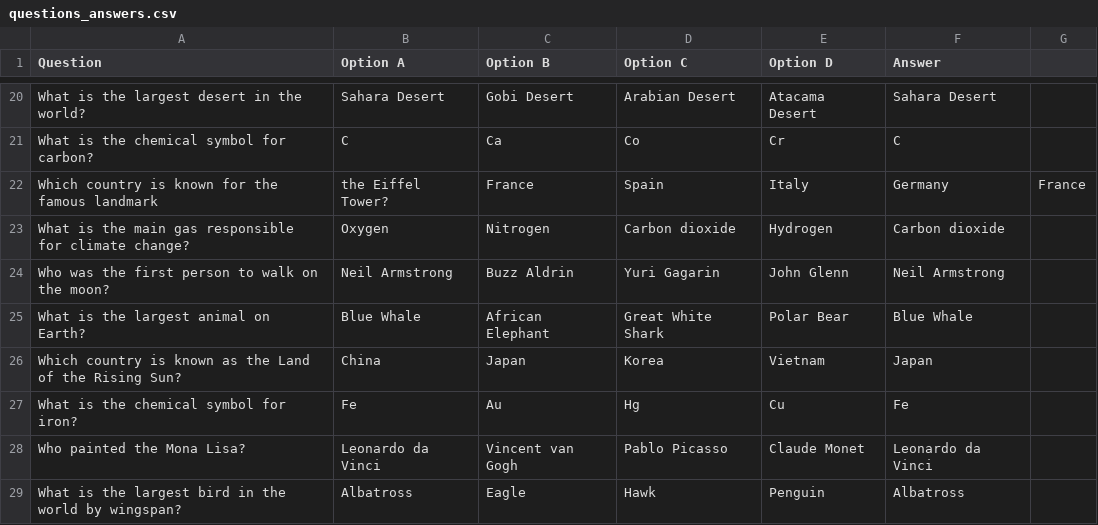
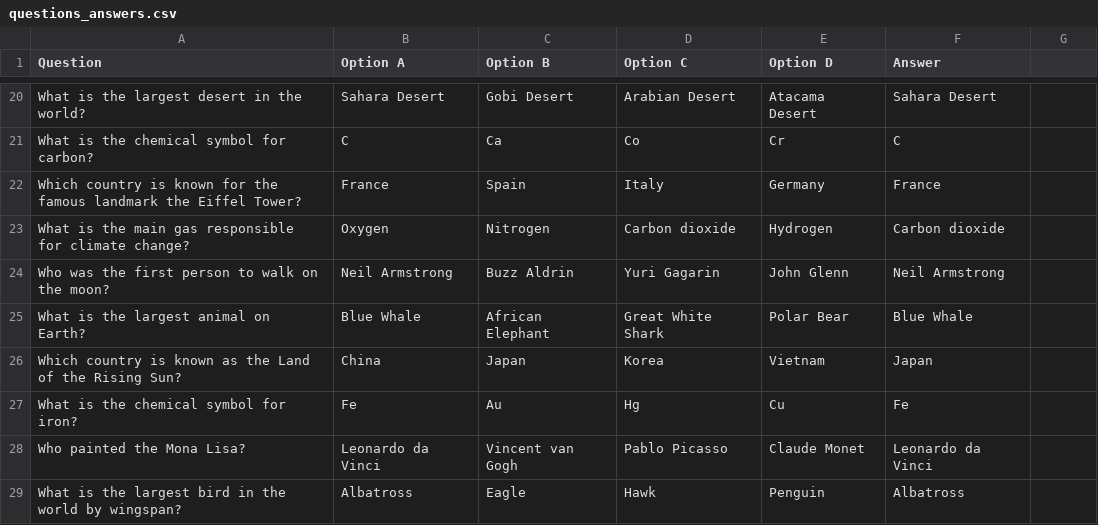
Before and after one commit to yash2001181/kbc_game, a CSV file: kbc_game_attachment/questions_answers.csv, drawn as a sheet; only a part is shown, gaps mark what is left out.

Commit message:
Update questions_answers.csv

```diff
--- a/kbc_game_attachment/questions_answers.csv
+++ b/kbc_game_attachment/questions_answers.csv
@@ -21,3 +21,3 @@ What is the largest desert in the world?,Sahara Desert,Gobi Desert,Arabian Deser
 What is the chemical symbol for carbon?,C,Ca,Co,Cr,C
-Which country is known for the famous landmark, the Eiffel Tower?,France,Spain,Italy,Germany,France
+Which country is known for the famous landmark the Eiffel Tower?,France,Spain,Italy,Germany,France
 What is the main gas responsible for climate change?,Oxygen,Nitrogen,Carbon dioxide,Hydrogen,Carbon dioxide
```
